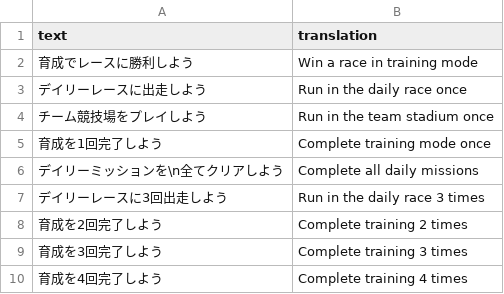
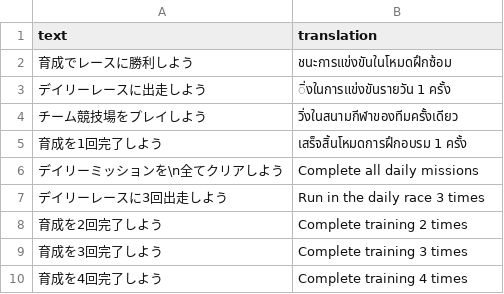
Before and after one commit to HackPC/MrHackPC.github.io, a CSV file: data/missions.csv, drawn as a sheet; only a part is shown.

Commit message:
Update missions.csv

```diff
--- a/data/missions.csv
+++ b/data/missions.csv
@@ -1,6 +1,6 @@
 "text", "translation"
-"育成でレースに勝利しよう","Win a race in training mode"
-"デイリーレースに出走しよう","Run in the daily race once"
-"チーム競技場をプレイしよう","Run in the team stadium once"
-"育成を1回完了しよう","Complete training mode once"
+"育成でレースに勝利しよう","ชนะการแข่งขันในโหมดฝึกซ้อม"
+"デイリーレースに出走しよう","ิ่งในการแข่งขันรายวัน 1 ครั้ง"
+"チーム競技場をプレイしよう","วิ่งในสนามกีฬาของทีมครั้งเดียว"
+"育成を1回完了しよう","เสร็จสิ้นโหมดการฝึกอบรม 1 ครั้ง"
 "デイリーミッションを\n全てクリアしよう","Complete all daily missions"
```
